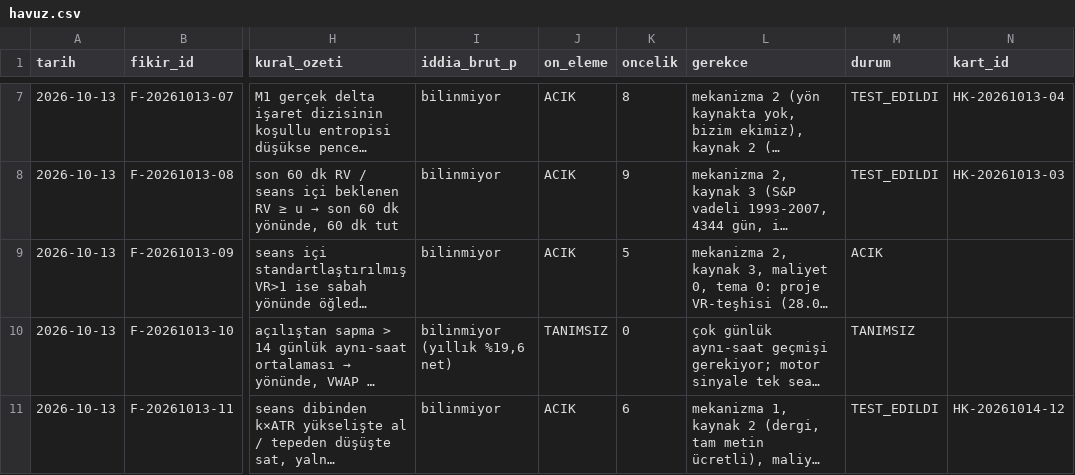
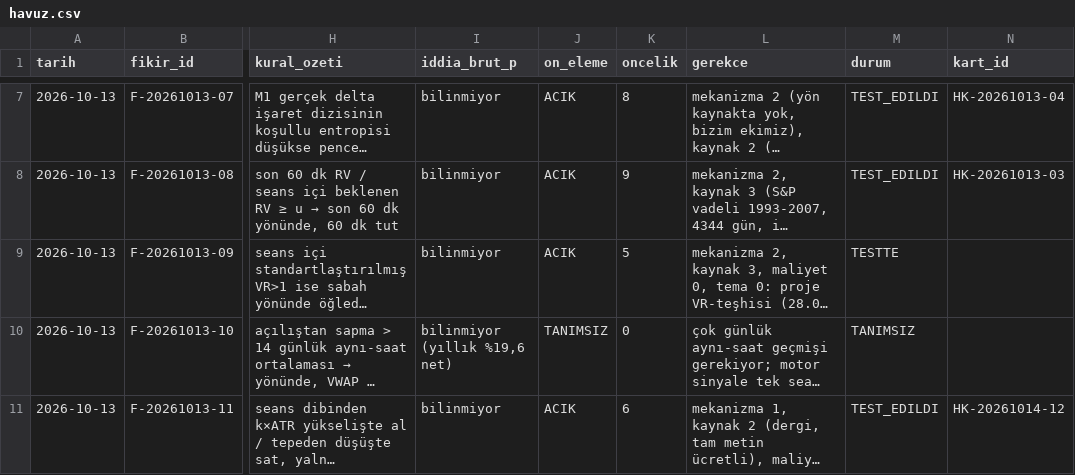
Before and after one commit to Soydan73/xu30-strateji-arastirma, a CSV file: havuz.csv, drawn as a sheet; only a part is shown, gaps mark what is left out; long unchanged cells end in …; the diff names each change by its address in the sheet, - before the commit and + after, or states it on an @@ line.

```diff
--- a/havuz.csv
+++ b/havuz.csv
-M9 (durum): ACIK
+M9 (durum): TESTTE
```
Also changed, not shown: 1 other file.
